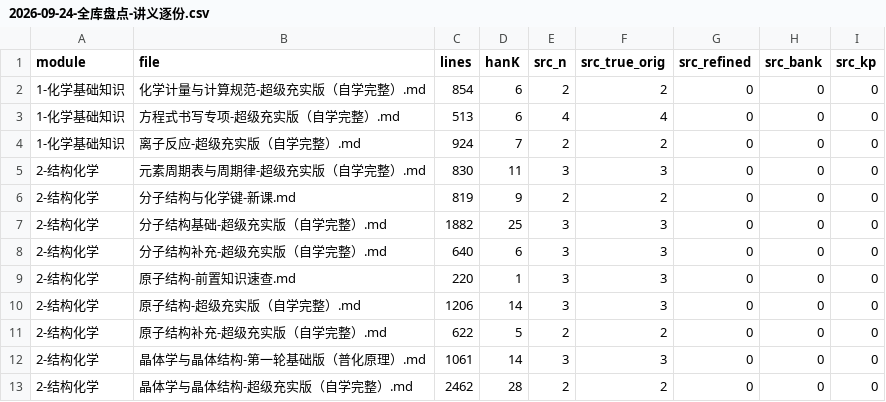
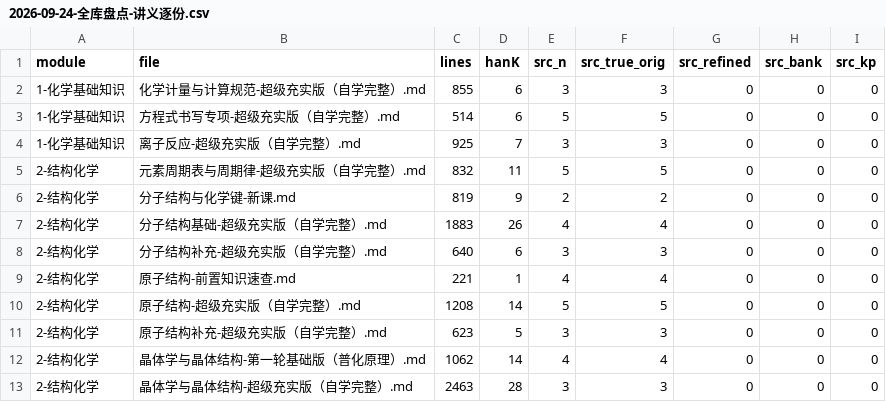
Before and after one commit to shikieiki692/nation, a CSV file: 09-审计报告/2026-09-24-全库盘点-讲义逐份.csv, drawn as a sheet; only a part is shown; the diff covers the shown part only; the diff names each change by its address in the sheet, - before the commit and + after, or states it on an @@ line.

```diff
--- a/09-审计报告/2026-09-24-全库盘点-讲义逐份.csv
+++ b/09-审计报告/2026-09-24-全库盘点-讲义逐份.csv
-C2 (lines): 854
+C2 (lines): 855
-E2 (src_n): 2
+E2 (src_n): 3
-F2 (src_true_orig): 2
+F2 (src_true_orig): 3
-C3 (lines): 513
+C3 (lines): 514
-E3 (src_n): 4
+E3 (src_n): 5
-F3 (src_true_orig): 4
+F3 (src_true_orig): 5
-C4 (lines): 924
+C4 (lines): 925
-E4 (src_n): 2
+E4 (src_n): 3
-F4 (src_true_orig): 2
+F4 (src_true_orig): 3
-C5 (lines): 830
+C5 (lines): 832
-E5 (src_n): 3
+E5 (src_n): 5
-F5 (src_true_orig): 3
+F5 (src_true_orig): 5
-C7 (lines): 1882
+C7 (lines): 1883
-D7 (hanK): 25
+D7 (hanK): 26
-E7 (src_n): 3
+E7 (src_n): 4
-F7 (src_true_orig): 3
+F7 (src_true_orig): 4
-C9 (lines): 220
+C9 (lines): 221
-E9 (src_n): 3
+E9 (src_n): 4
-F9 (src_true_orig): 3
+F9 (src_true_orig): 4
-C10 (lines): 1206
+C10 (lines): 1208
-E10 (src_n): 3
+E10 (src_n): 5
-F10 (src_true_orig): 3
+F10 (src_true_orig): 5
-C11 (lines): 622
+C11 (lines): 623
-E11 (src_n): 2
+E11 (src_n): 3
-F11 (src_true_orig): 2
+F11 (src_true_orig): 3
-C12 (lines): 1061
+C12 (lines): 1062
-E12 (src_n): 3
+E12 (src_n): 4
-F12 (src_true_orig): 3
+F12 (src_true_orig): 4
-C13 (lines): 2462
+C13 (lines): 2463
-E13 (src_n): 2
+E13 (src_n): 3
-F13 (src_true_orig): 2
+F13 (src_true_orig): 3
```
Also changed, not shown: 87 edited cells elsewhere in this file, 45 other files.
